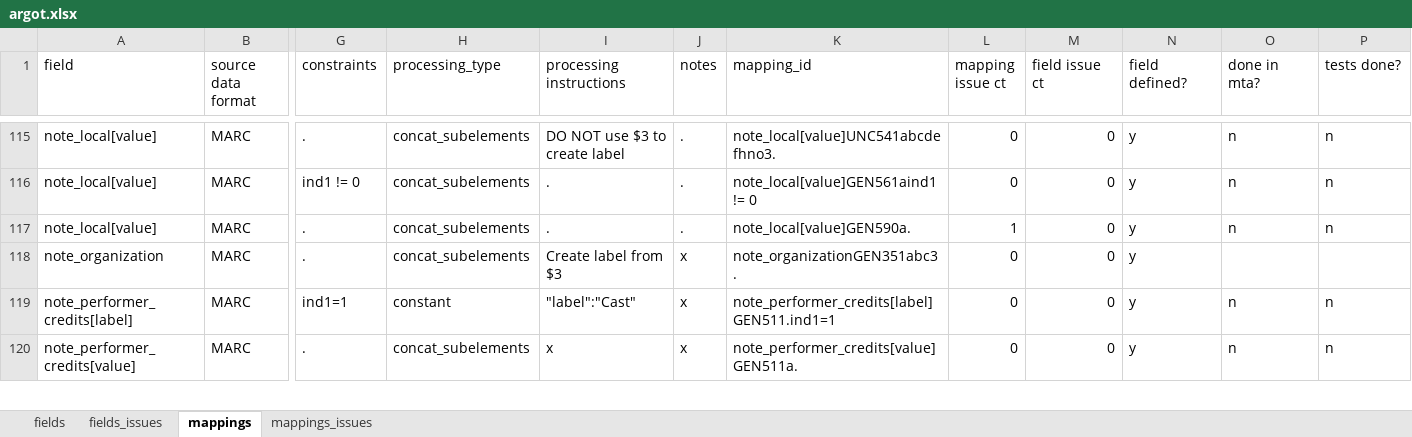
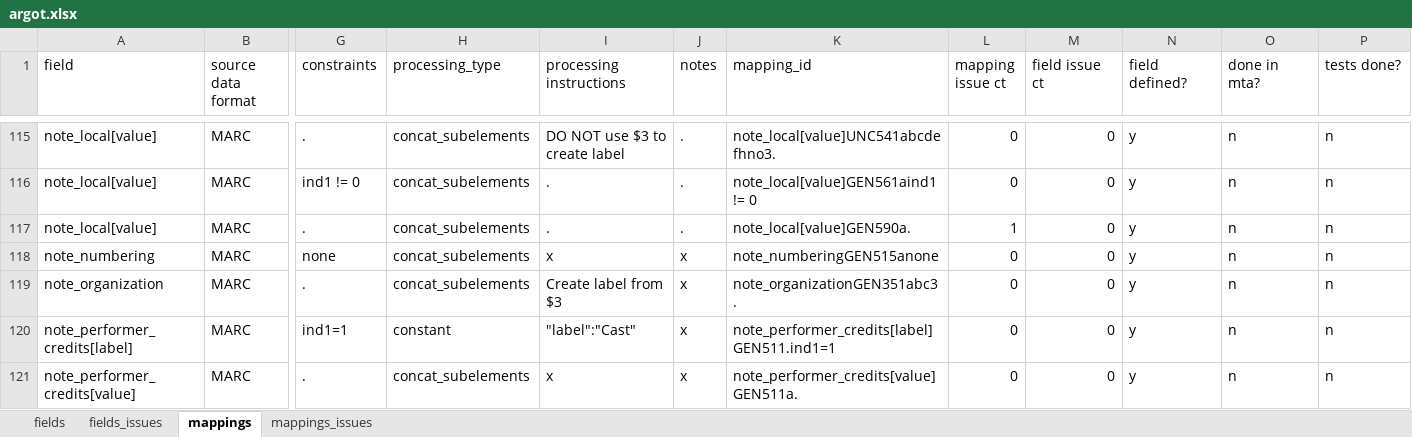
Before and after one commit to trln/data-documentation, an Excel workbook: argot/argot.xlsx, sheet mappings, drawn as a sheet; only a part is shown, gaps mark what is left out; values as stored, in another font and other column widths than the file's, no borders; conditional formats and table styles not drawn; addresses are those after the commit; rows hold the shown columns only; the diff names each change by its address in the sheet, - before the commit and + after, or states it on an @@ line.

Commit message:
note_numbering

```diff
--- a/argot/argot.xlsx (sheet mappings)
+++ b/argot/argot.xlsx (sheet mappings)
+row 118: note_numbering | MARC | none | concat_subelements | x | x | note_numberingGEN515anone | 0 | 0 | y | n | n
-O119 (done in mta?): (empty)
+O119 (done in mta?): n
-P119 (tests done?): (empty)
+P119 (tests done?): n
```
Also changed, not shown: sheet fields, argot/working_docs/notes_fields_table.xlsx, 3 other files.
